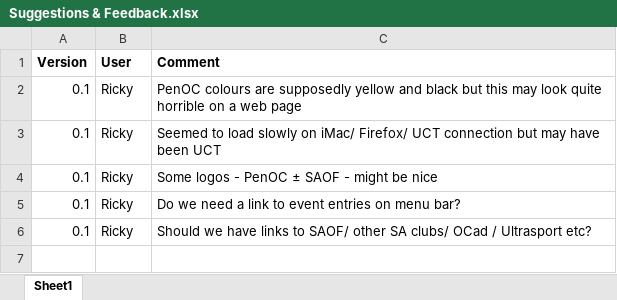
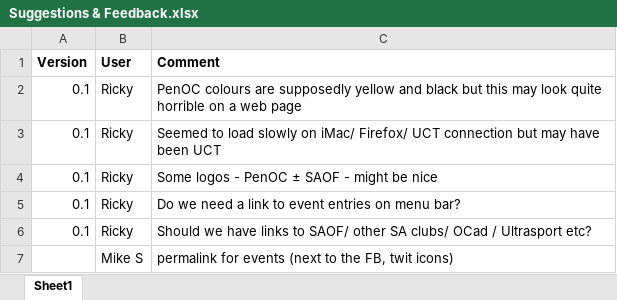
Before and after one commit to Toby-Mills/PenOC2, an Excel workbook: Suggestions & Feedback.xlsx, sheet Sheet1, drawn as a sheet; values as stored, in another font and other column widths than the file's, no borders; the diff names each change by its address in the sheet, - before the commit and + after, or states it on an @@ line.

Commit message:
Added sugestion

```diff
--- a/Suggestions & Feedback.xlsx (sheet Sheet1)
+++ b/Suggestions & Feedback.xlsx (sheet Sheet1)
+row 7:  | Mike S | permalink for events (next to the FB, twit icons)
```
